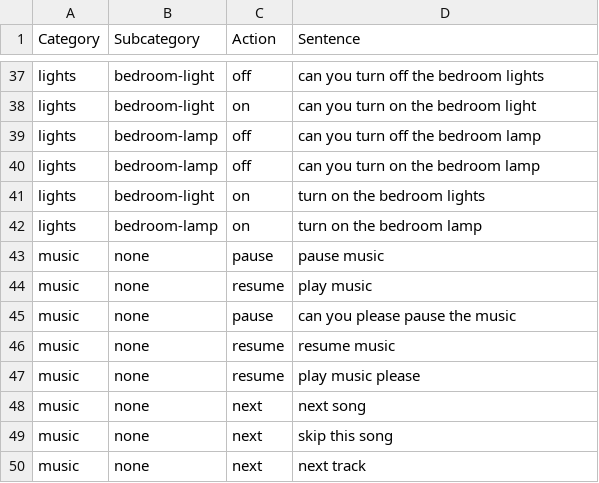
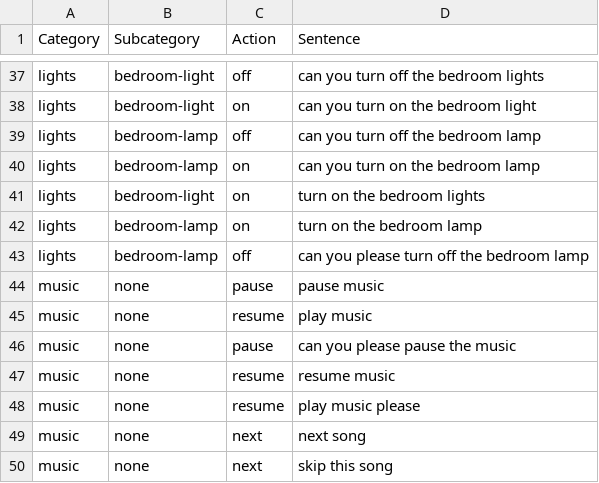
Before and after one commit to ditto-assistant/ditto-app, a CSV file: modules/offline_nlp/data/dataset_ditto.csv, drawn as a sheet; only a part is shown, gaps mark what is left out; the shorter side is filled out with more unchanged rows.

Commit message:
fixed off on mispatch in add_data

```diff
--- a/modules/offline_nlp/data/dataset_ditto.csv
+++ b/modules/offline_nlp/data/dataset_ditto.csv
@@ -39,5 +39,6 @@ lights,bedroom-light,on,can you turn on the bedroom light
 lights,bedroom-lamp,off,can you turn off the bedroom lamp
-lights,bedroom-lamp,off,can you turn on the bedroom lamp
+lights,bedroom-lamp,on,can you turn on the bedroom lamp
 lights,bedroom-light,on,turn on the bedroom lights
 lights,bedroom-lamp,on,turn on the bedroom lamp
+lights,bedroom-lamp,off,can you please turn off the bedroom lamp
 music,none,pause,pause music
```
Also changed, not shown: 5 other files.
